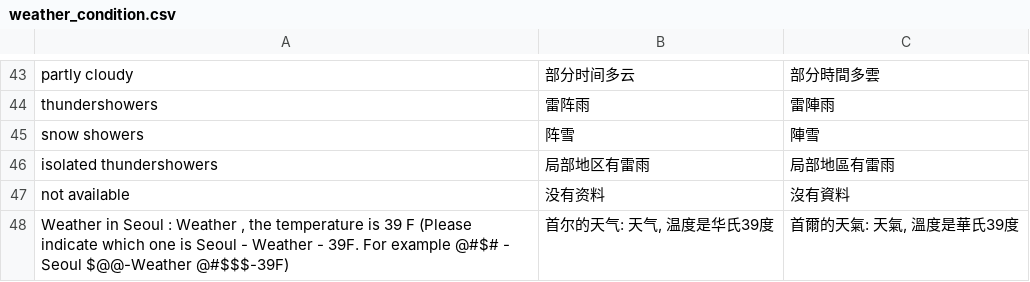
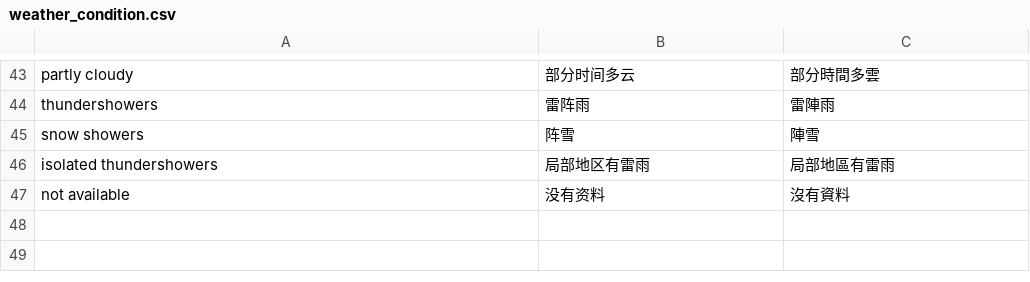
Before and after one commit to shgam2/TravelFlan_api_ai, a CSV file: weather_condition.csv, drawn as a sheet; only a part is shown, gaps mark what is left out; the diff names each change by its address in the sheet, - before the commit and + after, or states it on an @@ line.

Commit message:
weather-testing

```diff
--- a/weather_condition.csv
+++ b/weather_condition.csv
-row 48: Weather in Seoul : Weather , the temperature is 39 F (Please indicate which one is Seoul - Weather - 39F. For example @#$# - Seoul $@@-Weather @#$$$-39F) | 首尔的天气: 天气, 温度是华氏39度 | 首爾的天氣: 天氣, 溫度是華氏39度
```
Also changed, not shown: 1 other file.
